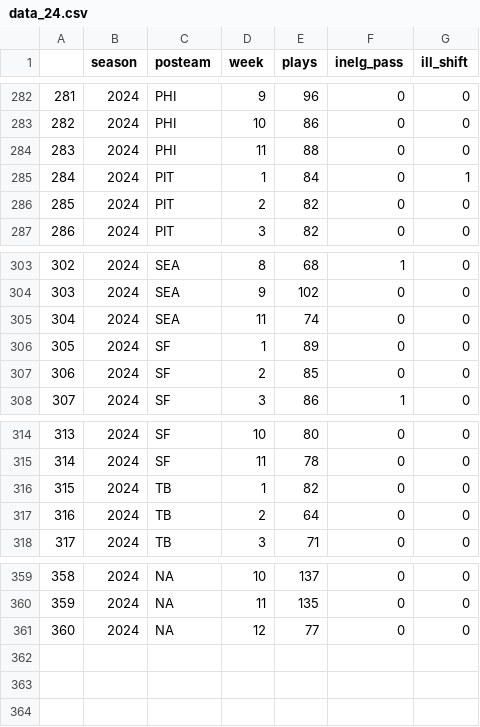
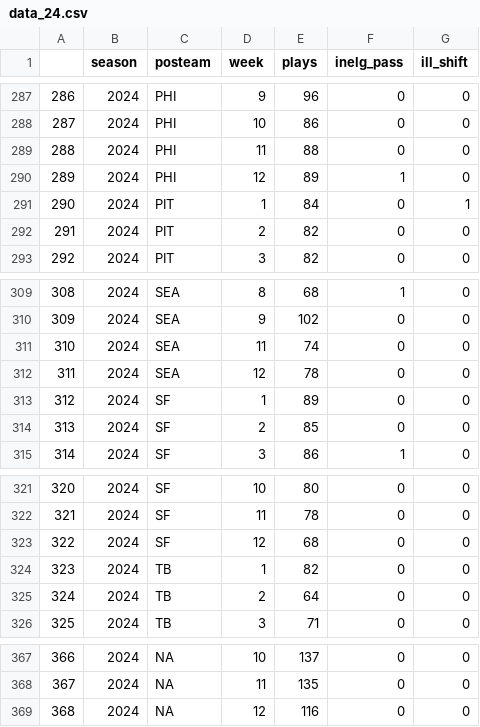
Before and after one commit to Doug-Analytics/Weekly-Shiny-App, a CSV file: data_24.csv, drawn as a sheet; only a part is shown, gaps mark what is left out; addresses are those after the commit; the diff covers the shown part only; the diff names each change by its address in the sheet, - before the commit and + after, or states it on an @@ line.

```diff
--- a/data_24.csv
+++ b/data_24.csv
@@ column A renumbered from row 13 down @@
+row 290: 289 | 2024 | PHI | 12 | 89 | 1 | 0
+row 312: 311 | 2024 | SEA | 12 | 78 | 0 | 0
+row 323: 322 | 2024 | SF | 12 | 68 | 0 | 0
-E369 (plays): 77
+E369 (plays): 116
```
Also changed, not shown: 5 added rows elsewhere in this file, 6 other files.
